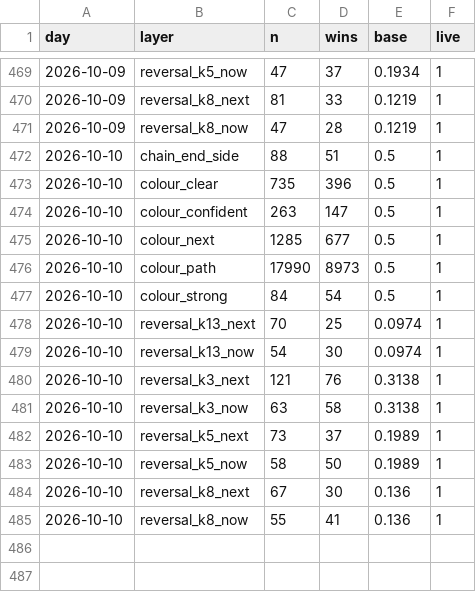
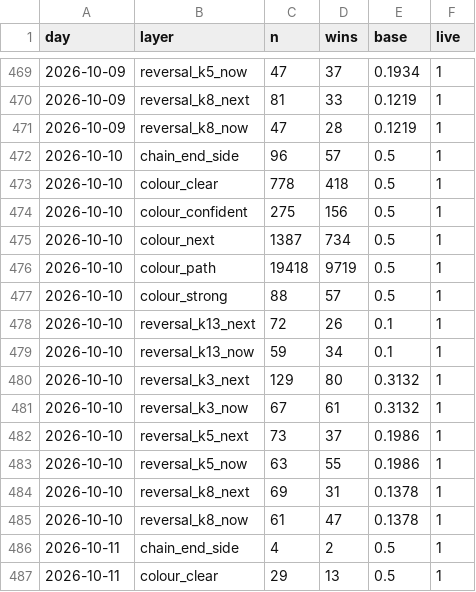
Before and after one commit to msmadanni88/trading-math-model, a CSV file: ledger/winrate.csv, drawn as a sheet; only a part is shown, gaps mark what is left out; the diff covers the shown part only.

```diff
--- a/ledger/winrate.csv
+++ b/ledger/winrate.csv
@@ -471,15 +471,17 @@ day,layer,n,wins,base,live
 2026-10-09,reversal_k8_now,47,28,0.1219,1
-2026-10-10,chain_end_side,88,51,0.5,1
-2026-10-10,colour_clear,735,396,0.5,1
-2026-10-10,colour_confident,263,147,0.5,1
-2026-10-10,colour_next,1285,677,0.5,1
-2026-10-10,colour_path,17990,8973,0.5,1
-2026-10-10,colour_strong,84,54,0.5,1
-2026-10-10,reversal_k13_next,70,25,0.0974,1
-2026-10-10,reversal_k13_now,54,30,0.0974,1
-2026-10-10,reversal_k3_next,121,76,0.3138,1
-2026-10-10,reversal_k3_now,63,58,0.3138,1
-2026-10-10,reversal_k5_next,73,37,0.1989,1
-2026-10-10,reversal_k5_now,58,50,0.1989,1
-2026-10-10,reversal_k8_next,67,30,0.136,1
-2026-10-10,reversal_k8_now,55,41,0.136,1
+2026-10-10,chain_end_side,96,57,0.5,1
+2026-10-10,colour_clear,778,418,0.5,1
+2026-10-10,colour_confident,275,156,0.5,1
+2026-10-10,colour_next,1387,734,0.5,1
+2026-10-10,colour_path,19418,9719,0.5,1
+2026-10-10,colour_strong,88,57,0.5,1
+2026-10-10,reversal_k13_next,72,26,0.1,1
+2026-10-10,reversal_k13_now,59,34,0.1,1
+2026-10-10,reversal_k3_next,129,80,0.3132,1
+2026-10-10,reversal_k3_now,67,61,0.3132,1
+2026-10-10,reversal_k5_next,73,37,0.1986,1
+2026-10-10,reversal_k5_now,63,55,0.1986,1
+2026-10-10,reversal_k8_next,69,31,0.1378,1
+2026-10-10,reversal_k8_now,61,47,0.1378,1
+2026-10-11,chain_end_side,4,2,0.5,1
+2026-10-11,colour_clear,29,13,0.5,1
```
Also changed, not shown: 10 added rows elsewhere in this file, calls/2026-10-10.csv, candles/2026-10-10.csv, 13 other files.
